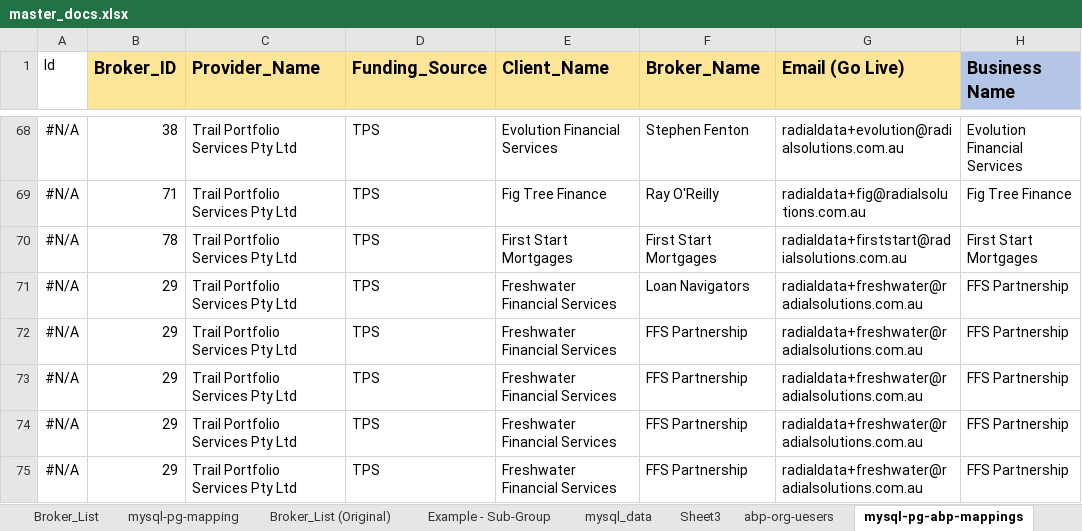
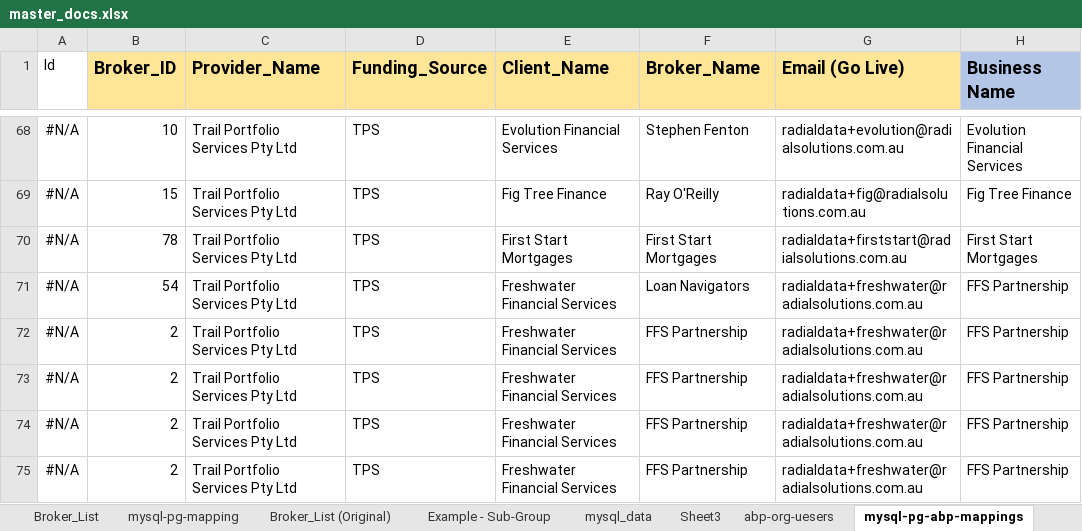
Before and after one commit to rufaruqui/mgtool, an Excel workbook: seeds/master_docs.xlsx, sheet mysql-pg-abp-mappings, drawn as a sheet; only a part is shown, gaps mark what is left out; values as stored, in another font and other column widths than the file's, no borders; the diff covers the shown part only; the diff names each change by its address in the sheet, - before the commit and + after, or states it on an @@ line.

```diff
--- a/seeds/master_docs.xlsx (sheet mysql-pg-abp-mappings)
+++ b/seeds/master_docs.xlsx (sheet mysql-pg-abp-mappings)
-B68 (Broker_ID): 38
+B68 (Broker_ID): 10
-B69 (Broker_ID): 71
+B69 (Broker_ID): 15
-B71 (Broker_ID): 29
+B71 (Broker_ID): 54
-B72:B75 (Broker_ID): 29
+B72:B75 (Broker_ID): 2
```
Also changed, not shown: 33 edited cells elsewhere in this sheet, sheet Sheet3, sheet broker_user_mappings_updated, formulas that keep their value, 14 other files.
